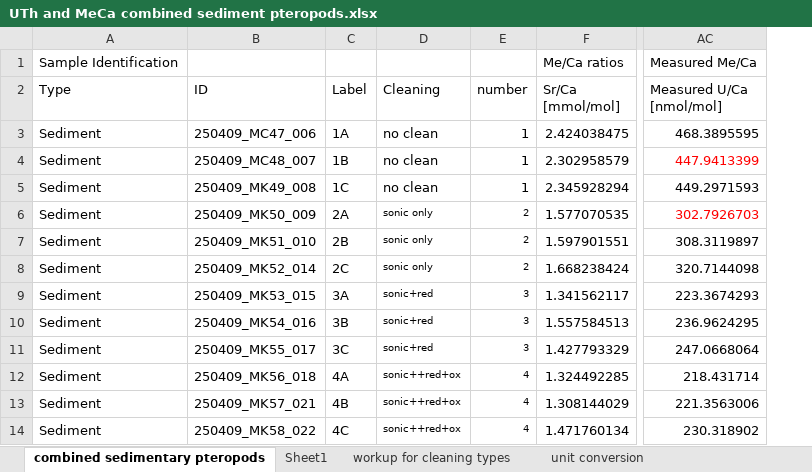
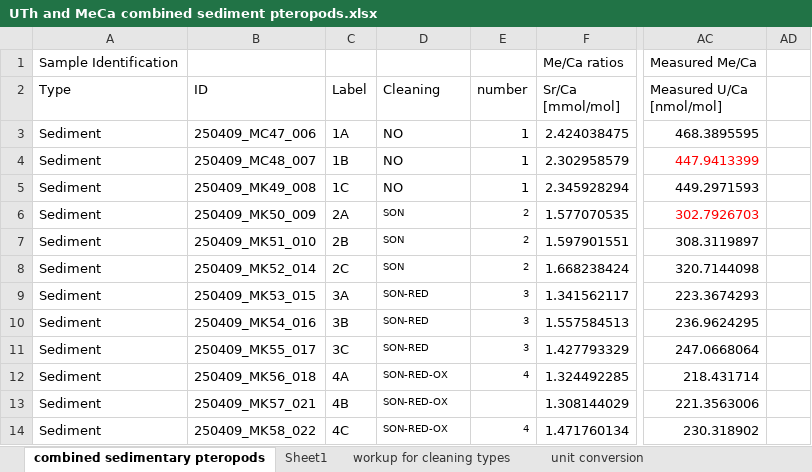
Before and after one commit to csheppard3243/praise-the-pteropods, an Excel workbook: UTh and MeCa combined sediment pteropods.xlsx, sheet combined sedimentary pteropods, drawn as a sheet; only a part is shown, gaps mark what is left out; values as stored, in another font and other column widths than the file's, no borders; charts and pictures not drawn; the diff names each change by its address in the sheet, - before the commit and + after, or states it on an @@ line.

```diff
--- a/UTh and MeCa combined sediment pteropods.xlsx (sheet combined sedimentary pteropods)
+++ b/UTh and MeCa combined sediment pteropods.xlsx (sheet combined sedimentary pteropods)
+column AD, empty
-D3:D5 (Cleaning): no clean
+D3:D5 (Cleaning): NO
-D6:D8 (Cleaning): sonic only
+D6:D8 (Cleaning): SON
-D9:D11 (Cleaning): sonic+red
+D9:D11 (Cleaning): SON-RED
-D12:D14 (Cleaning): sonic++red+ox
+D12:D14 (Cleaning): SON-RED-OX
-E13 (number): 4
+E13 (number): (empty)
```
Also changed, not shown: sheet workup for cleaning types, charts or pictures, sediment pteropod 13C and 18O data copy.xlsx, 6 other files.
